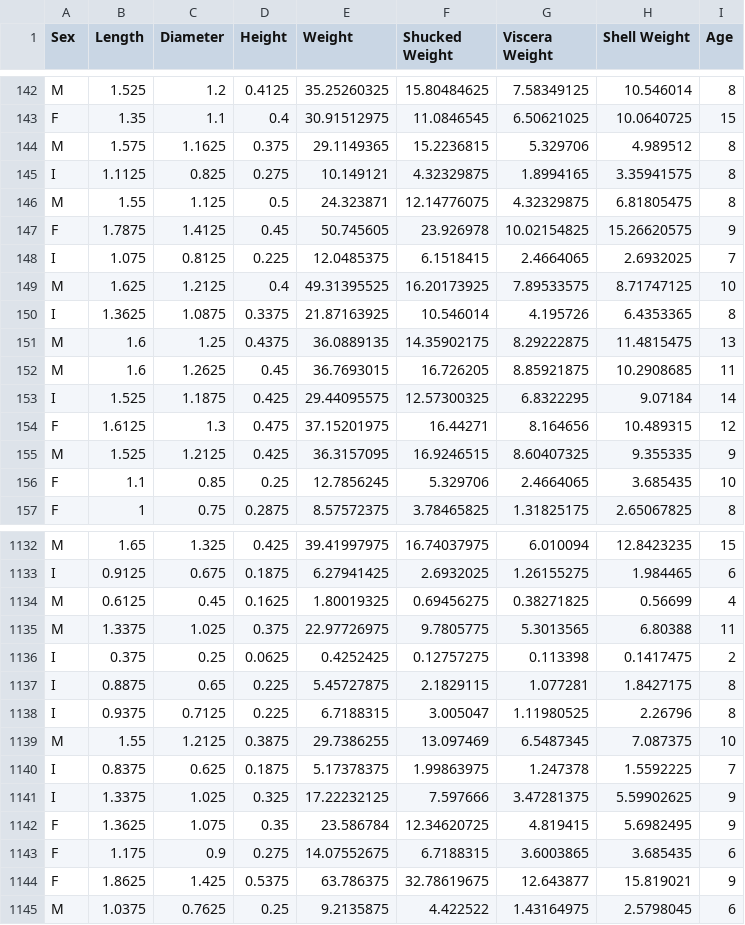
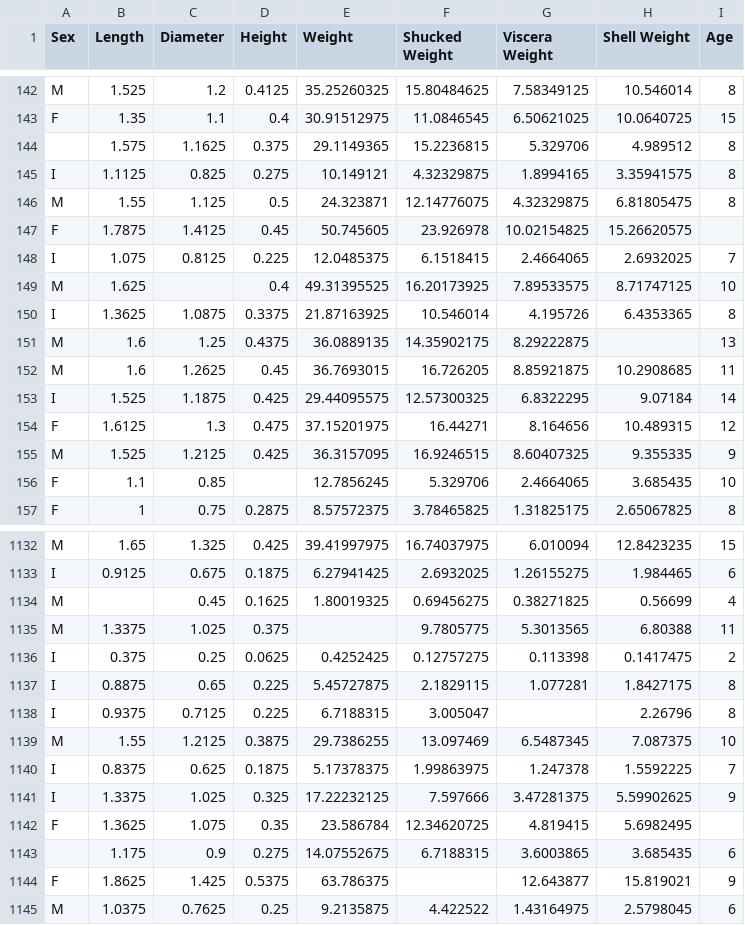
Before and after one commit to OswaldoYair/searchMoreSalud, a CSV file: demojpy/Datasets Protecto mes 2/CrabAgePrediction.csv, drawn as a sheet; only a part is shown, gaps mark what is left out; the diff covers the shown part only.

```diff
--- a/demojpy/Datasets Protecto mes 2/CrabAgePrediction.csv
+++ b/demojpy/Datasets Protecto mes 2/CrabAgePrediction.csv
@@ -143,10 +143,10 @@ M,1.525,1.2,0.4125,35.25260325,15.80484625,7.58349125,10.546014,8
 F,1.35,1.1,0.4,30.91512975,11.0846545,6.50621025,10.0640725,15
-M,1.575,1.1625,0.375,29.1149365,15.2236815,5.329706,4.989512,8
+,1.575,1.1625,0.375,29.1149365,15.2236815,5.329706,4.989512,8
 I,1.1125,0.825,0.275,10.149121,4.32329875,1.8994165,3.35941575,8
 M,1.55,1.125,0.5,24.323871,12.14776075,4.32329875,6.81805475,8
-F,1.7875,1.4125,0.45,50.745605,23.926978,10.02154825,15.26620575,9
+F,1.7875,1.4125,0.45,50.745605,23.926978,10.02154825,15.26620575,
 I,1.075,0.8125,0.225,12.0485375,6.1518415,2.4664065,2.6932025,7
-M,1.625,1.2125,0.4,49.31395525,16.20173925,7.89533575,8.71747125,10
+M,1.625,,0.4,49.31395525,16.20173925,7.89533575,8.71747125,10
 I,1.3625,1.0875,0.3375,21.87163925,10.546014,4.195726,6.4353365,8
-M,1.6,1.25,0.4375,36.0889135,14.35902175,8.29222875,11.4815475,13
+M,1.6,1.25,0.4375,36.0889135,14.35902175,8.29222875,,13
 M,1.6,1.2625,0.45,36.7693015,16.726205,8.85921875,10.2908685,11
@@ -155,3 +155,3 @@ F,1.6125,1.3,0.475,37.15201975,16.44271,8.164656,10.489315,12
 M,1.525,1.2125,0.425,36.3157095,16.9246515,8.60407325,9.355335,9
-F,1.1,0.85,0.25,12.7856245,5.329706,2.4664065,3.685435,10
+F,1.1,0.85,,12.7856245,5.329706,2.4664065,3.685435,10
 F,1,0.75,0.2875,8.57572375,3.78465825,1.31825175,2.65067825,8
@@ -1133,7 +1133,7 @@ M,1.65,1.325,0.425,39.41997975,16.74037975,6.010094,12.8423235,15
 I,0.9125,0.675,0.1875,6.27941425,2.6932025,1.26155275,1.984465,6
-M,0.6125,0.45,0.1625,1.80019325,0.69456275,0.38271825,0.56699,4
-M,1.3375,1.025,0.375,22.97726975,9.7805775,5.3013565,6.80388,11
+M,,0.45,0.1625,1.80019325,0.69456275,0.38271825,0.56699,4
+M,1.3375,1.025,0.375,,9.7805775,5.3013565,6.80388,11
 I,0.375,0.25,0.0625,0.4252425,0.12757275,0.113398,0.1417475,2
 I,0.8875,0.65,0.225,5.45727875,2.1829115,1.077281,1.8427175,8
-I,0.9375,0.7125,0.225,6.7188315,3.005047,1.11980525,2.26796,8
+I,0.9375,0.7125,0.225,6.7188315,3.005047,,2.26796,8
 M,1.55,1.2125,0.3875,29.7386255,13.097469,6.5487345,7.087375,10
@@ -1141,5 +1141,5 @@ I,0.8375,0.625,0.1875,5.17378375,1.99863975,1.247378,1.5592225,7
 I,1.3375,1.025,0.325,17.22232125,7.597666,3.47281375,5.59902625,9
-F,1.3625,1.075,0.35,23.586784,12.34620725,4.819415,5.6982495,9
-F,1.175,0.9,0.275,14.07552675,6.7188315,3.6003865,3.685435,6
-F,1.8625,1.425,0.5375,63.786375,32.78619675,12.643877,15.819021,9
+F,1.3625,1.075,0.35,23.586784,12.34620725,4.819415,5.6982495,
+,1.175,0.9,0.275,14.07552675,6.7188315,3.6003865,3.685435,6
+F,1.8625,1.425,0.5375,63.786375,,12.643877,15.819021,9
 M,1.0375,0.7625,0.25,9.2135875,4.422522,1.43164975,2.5798045,6
```
Also changed, not shown: 34 edited cells elsewhere in this file, 1 other file.
